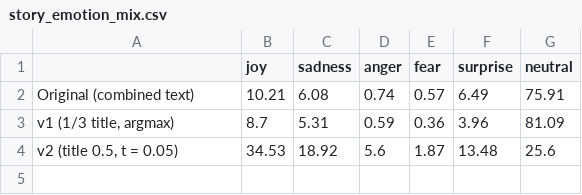
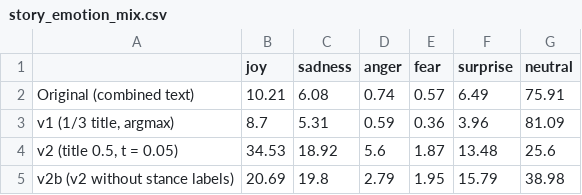
Before and after one commit to smit-savaliya-dev/beyond-keywords-emotion-aware-rec-sys, a CSV file: results/tables/story_emotion_mix.csv, drawn as a sheet; the diff names each change by its address in the sheet, - before the commit and + after, or states it on an @@ line.

Commit message:
Step 1: stance-excluded labelling variants v2b and v2c, added to charts 1-2 and the hand-label validation

```diff
--- a/results/tables/story_emotion_mix.csv
+++ b/results/tables/story_emotion_mix.csv
+row 5: v2b (v2 without stance labels) | 20.69 | 19.8 | 2.79 | 1.95 | 15.79 | 38.98
```
Also changed, not shown: 24 other files.
